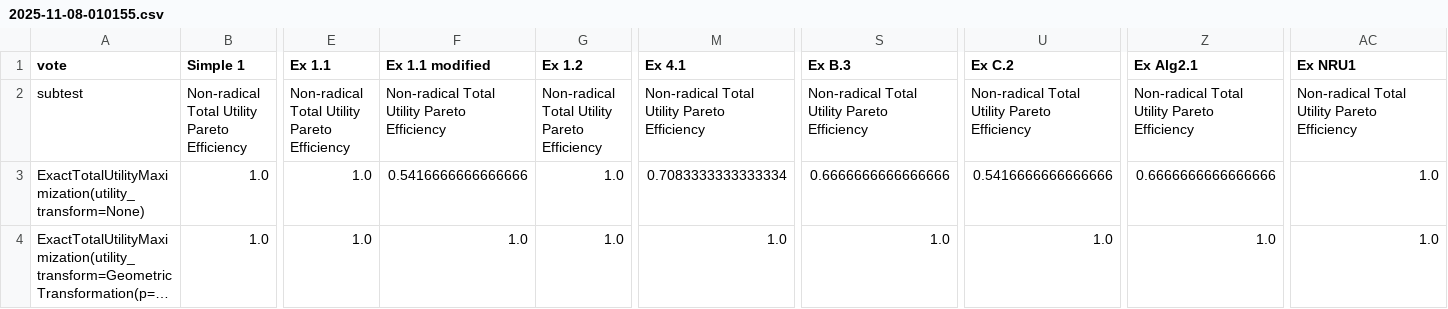
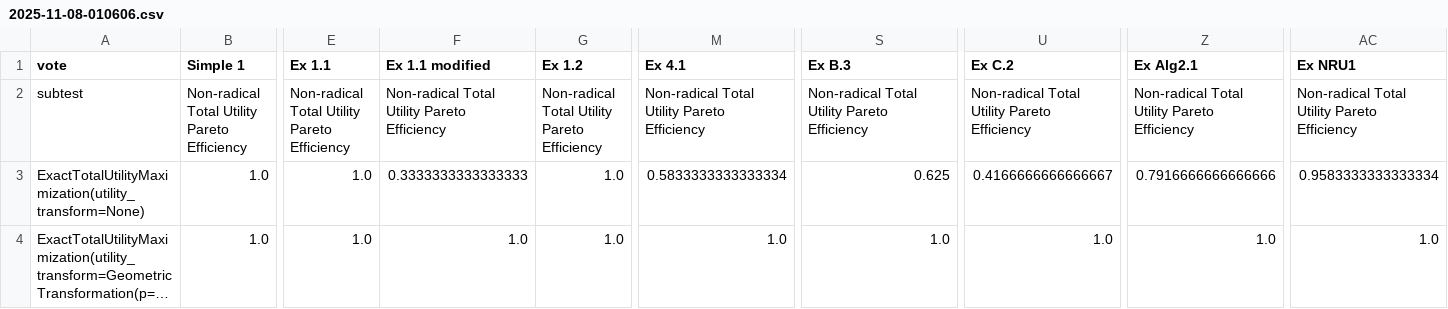
Before and after one commit to aaron-sandoval/generative_social_choice, a CSV file: generative_social_choice/data/voting_algorithm_evals/2025-11-08-010606.csv (was generative_social_choice/data/voting_algorithm_evals/2025-11-08-010155.csv), drawn as a sheet; only a part is shown, gaps mark what is left out; long unchanged cells end in …; the diff names each change by its address in the sheet, - before the commit and + after, or states it on an @@ line.

```diff
--- a/generative_social_choice/data/voting_algorithm_evals/2025-11-08-010155.csv
+++ b/generative_social_choice/data/voting_algorithm_evals/2025-11-08-010606.csv
-F3 (Ex 1.1 modified): 0.5416666666666666
+F3 (Ex 1.1 modified): 0.3333333333333333
-M3 (Ex 4.1): 0.7083333333333334
+M3 (Ex 4.1): 0.5833333333333334
-S3 (Ex B.3): 0.6666666666666666
+S3 (Ex B.3): 0.625
-U3 (Ex C.2): 0.5416666666666666
+U3 (Ex C.2): 0.4166666666666667
-Z3 (Ex Alg2.1): 0.6666666666666666
+Z3 (Ex Alg2.1): 0.7916666666666666
-AC3 (Ex NRU1): 1.0
+AC3 (Ex NRU1): 0.9583333333333334
```
Also changed, not shown: 1 other file.
